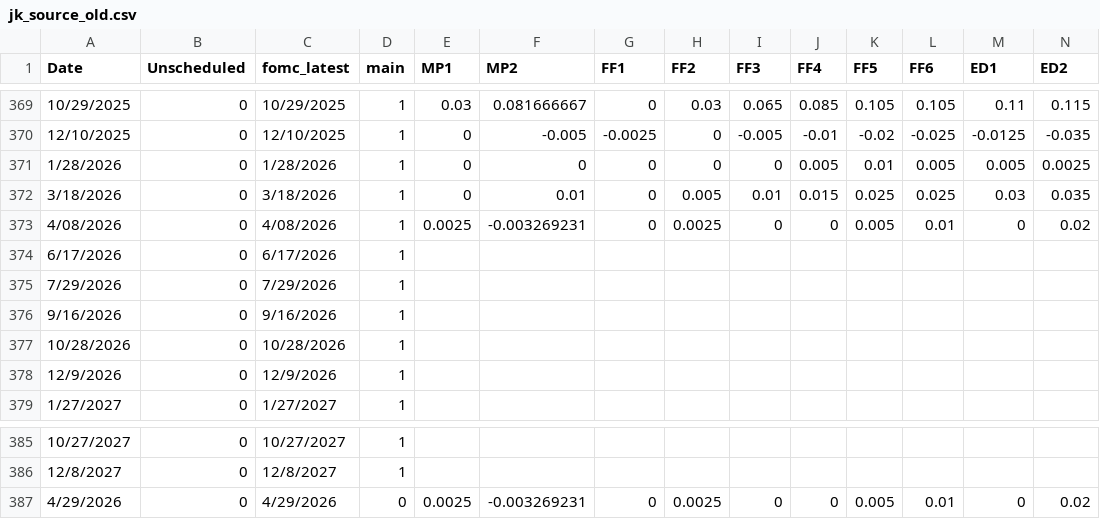
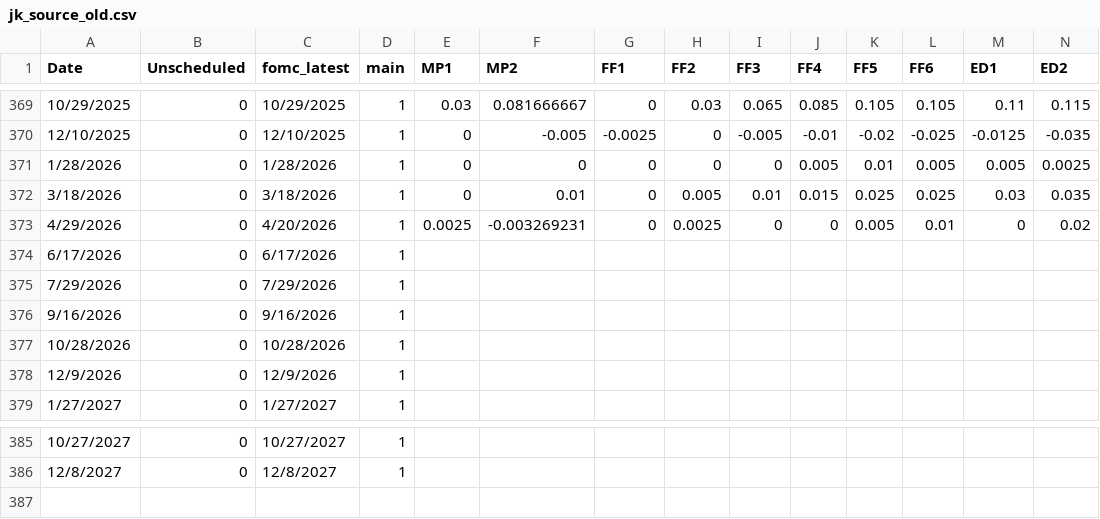
Before and after one commit to paulbousquet/GBMPSurprise, a CSV file: jk_source_old.csv, drawn as a sheet; only a part is shown, gaps mark what is left out; rows hold the shown columns only; the diff names each change by its address in the sheet, - before the commit and + after, or states it on an @@ line.

Commit message:
Update jk_source_old.csv

```diff
--- a/jk_source_old.csv
+++ b/jk_source_old.csv
-A373 (Date): 4/08/2026
+A373 (Date): 4/29/2026
-C373 (fomc_latest): 4/08/2026
+C373 (fomc_latest): 4/20/2026
-row 387: 4/29/2026 | 0 | 4/29/2026 | 0 | 0.0025 | -0.003269231 | 0 | 0.0025 | 0 | 0 | 0.005 | 0.01 | 0 | 0.02
```
